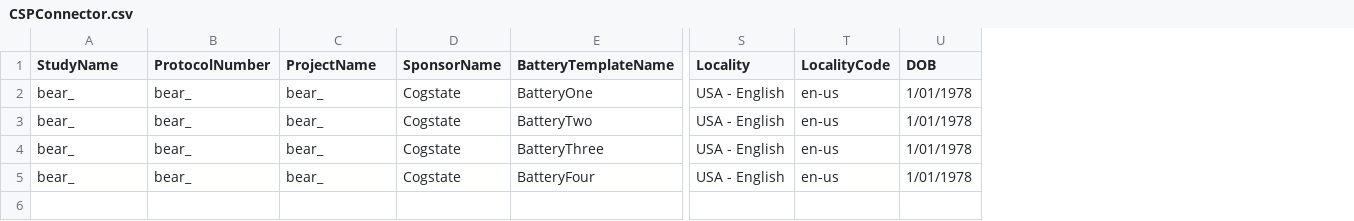
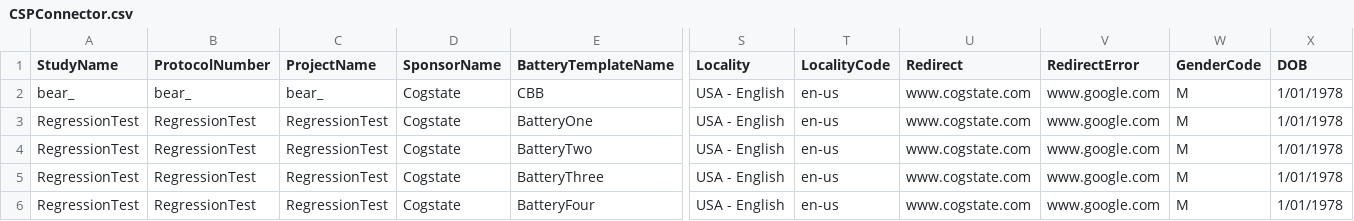
Before and after one commit to zchekir/dll, a CSV file: eSourcePlatform/eSourcePlatform/CSPConnector.csv, drawn as a sheet; only a part is shown, gaps mark what is left out; addresses are those after the commit; rows hold the shown columns only; the diff names each change by its address in the sheet, - before the commit and + after, or states it on an @@ line.

Commit message:
QC-83 - Refactored processor test cases, cleaned up folder structure

```diff
--- a/eSourcePlatform/eSourcePlatform/CSPConnector.csv
+++ b/eSourcePlatform/eSourcePlatform/CSPConnector.csv
+column U (Redirect), rows 3-6: all www.cogstate.com
+column V (RedirectError), rows 3-6: all www.google.com
+column W (GenderCode), rows 3-6: all M
+row 2: bear_ | bear_ | bear_ | Cogstate | CBB | USA - English | en-us | www.cogstate.com | www.google.com | M | 1/01/1978
-A3:A6 (StudyName): bear_
+A3:A6 (StudyName): RegressionTest
-B3:B6 (ProtocolNumber): bear_
+B3:B6 (ProtocolNumber): RegressionTest
-C3:C6 (ProjectName): bear_
+C3:C6 (ProjectName): RegressionTest
```
Also changed, not shown: eSourcePlatform/eSourcePlatform/TenantConnector.csv, 38 other files.
